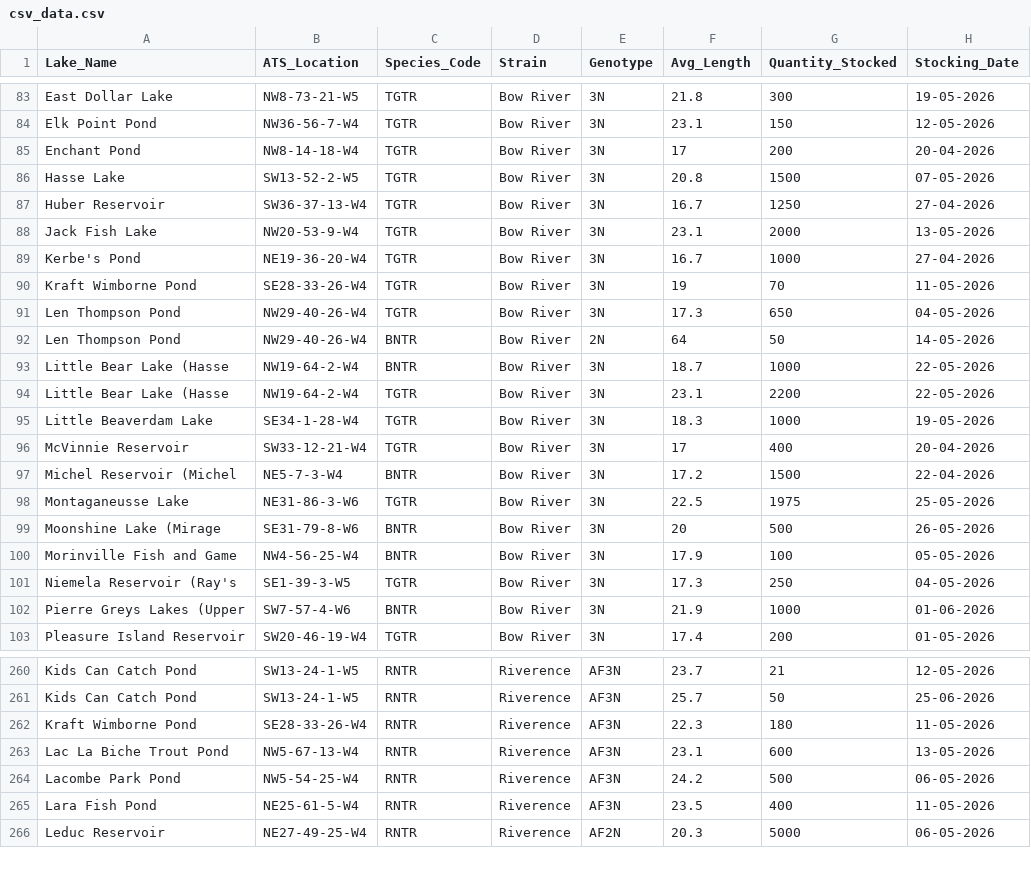
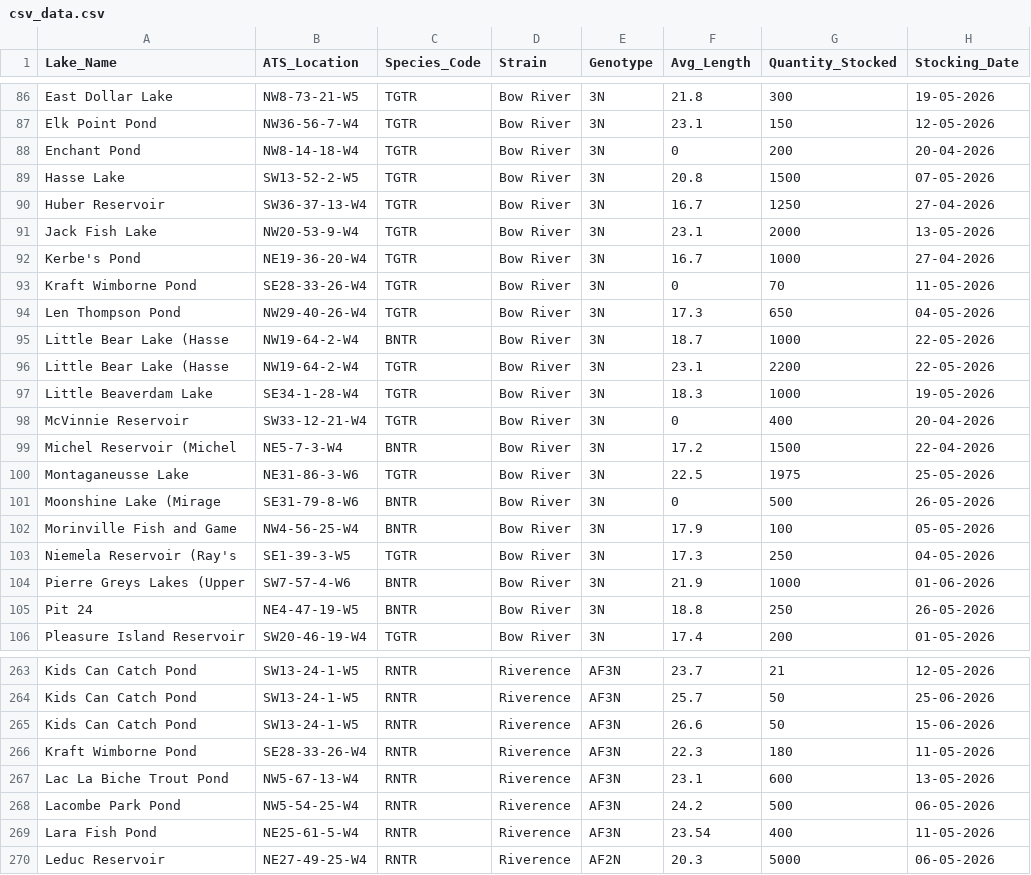
Before and after one commit to mgurnett/FishingLog, a CSV file: scripts/csv_data.csv, drawn as a sheet; only a part is shown, gaps mark what is left out; the diff covers the shown part only.

```diff
--- a/scripts/csv_data.csv
+++ b/scripts/csv_data.csv
@@ -84,3 +87,3 @@ East Dollar Lake,NW8-73-21-W5,TGTR,Bow River,3N,21.8,300,19-05-2026
 Elk Point Pond,NW36-56-7-W4,TGTR,Bow River,3N,23.1,150,12-05-2026
-Enchant Pond,NW8-14-18-W4,TGTR,Bow River,3N,17,200,20-04-2026
+Enchant Pond,NW8-14-18-W4,TGTR,Bow River,3N,0,200,20-04-2026
 Hasse Lake,SW13-52-2-W5,TGTR,Bow River,3N,20.8,1500,07-05-2026
@@ -89,5 +92,4 @@ Jack Fish Lake,NW20-53-9-W4,TGTR,Bow River,3N,23.1,2000,13-05-2026
 Kerbe's Pond,NE19-36-20-W4,TGTR,Bow River,3N,16.7,1000,27-04-2026
-Kraft Wimborne Pond,SE28-33-26-W4,TGTR,Bow River,3N,19,70,11-05-2026
+Kraft Wimborne Pond,SE28-33-26-W4,TGTR,Bow River,3N,0,70,11-05-2026
 Len Thompson Pond,NW29-40-26-W4,TGTR,Bow River,3N,17.3,650,04-05-2026
-Len Thompson Pond,NW29-40-26-W4,BNTR,Bow River,2N,64,50,14-05-2026
 Little Bear Lake (Hasse,NW19-64-2-W4,BNTR,Bow River,3N,18.7,1000,22-05-2026
@@ -95,6 +97,6 @@ Little Bear Lake (Hasse,NW19-64-2-W4,TGTR,Bow River,3N,23.1,2200,22-05-2026
 Little Beaverdam Lake,SE34-1-28-W4,TGTR,Bow River,3N,18.3,1000,19-05-2026
-McVinnie Reservoir,SW33-12-21-W4,TGTR,Bow River,3N,17,400,20-04-2026
+McVinnie Reservoir,SW33-12-21-W4,TGTR,Bow River,3N,0,400,20-04-2026
 Michel Reservoir (Michel,NE5-7-3-W4,BNTR,Bow River,3N,17.2,1500,22-04-2026
 Montaganeusse Lake,NE31-86-3-W6,TGTR,Bow River,3N,22.5,1975,25-05-2026
-Moonshine Lake (Mirage,SE31-79-8-W6,BNTR,Bow River,3N,20,500,26-05-2026
+Moonshine Lake (Mirage,SE31-79-8-W6,BNTR,Bow River,3N,0,500,26-05-2026
 Morinville Fish and Game,NW4-56-25-W4,BNTR,Bow River,3N,17.9,100,05-05-2026
@@ -102,2 +104,3 @@ Niemela Reservoir (Ray's,SE1-39-3-W5,TGTR,Bow River,3N,17.3,250,04-05-2026
 Pierre Greys Lakes (Upper,SW7-57-4-W6,BNTR,Bow River,3N,21.9,1000,01-06-2026
+Pit 24,NE4-47-19-W5,BNTR,Bow River,3N,18.8,250,26-05-2026
 Pleasure Island Reservoir,SW20-46-19-W4,TGTR,Bow River,3N,17.4,200,01-05-2026
@@ -261,2 +264,3 @@ Kids Can Catch Pond,SW13-24-1-W5,RNTR,Riverence,AF3N,23.7,21,12-05-2026
 Kids Can Catch Pond,SW13-24-1-W5,RNTR,Riverence,AF3N,25.7,50,25-06-2026
+Kids Can Catch Pond,SW13-24-1-W5,RNTR,Riverence,AF3N,26.6,50,15-06-2026
 Kraft Wimborne Pond,SE28-33-26-W4,RNTR,Riverence,AF3N,22.3,180,11-05-2026
@@ -264,3 +268,3 @@ Lac La Biche Trout Pond,NW5-67-13-W4,RNTR,Riverence,AF3N,23.1,600,13-05-2026
 Lacombe Park Pond,NW5-54-25-W4,RNTR,Riverence,AF3N,24.2,500,06-05-2026
-Lara Fish Pond,NE25-61-5-W4,RNTR,Riverence,AF3N,23.5,400,11-05-2026
+Lara Fish Pond,NE25-61-5-W4,RNTR,Riverence,AF3N,23.54,400,11-05-2026
 Leduc Reservoir,NE27-49-25-W4,RNTR,Riverence,AF2N,20.3,5000,06-05-2026
```
Also changed, not shown: 9 added rows, 5 removed rows and 39 edited cells elsewhere in this file.
